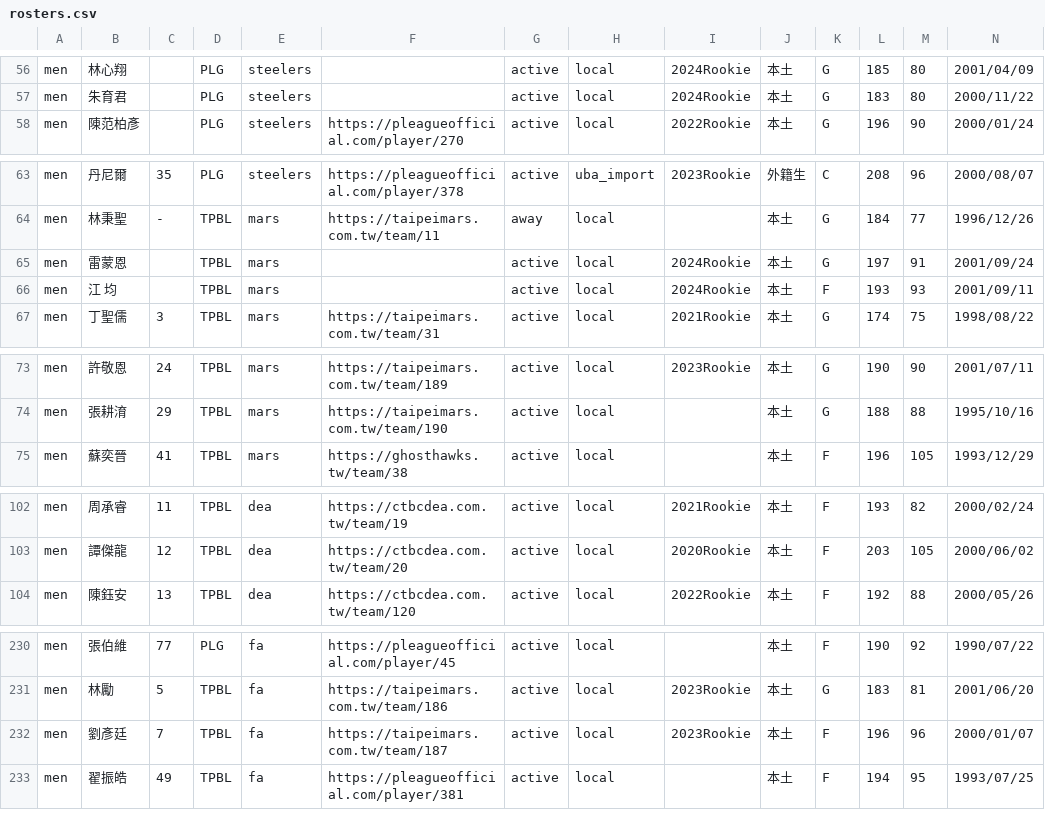
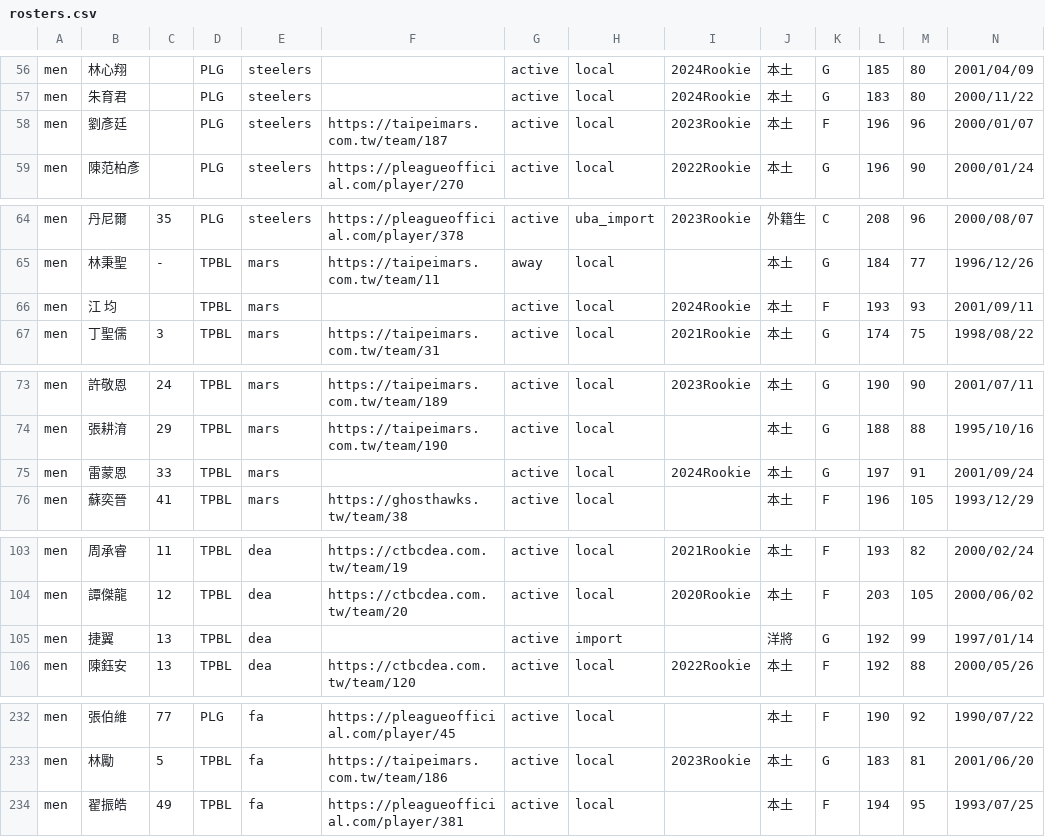
Before and after one commit to SamBasketballTW/sambball, a CSV file: data/rosters.csv, drawn as a sheet; only a part is shown, gaps mark what is left out; removed rows and columns are numbered as before the commit, all else as after; rows hold the shown columns only; the diff names each change by its address in the sheet, - before the commit and + after, or states it on an @@ line.

```diff
--- a/data/rosters.csv
+++ b/data/rosters.csv
+row 58: men | 劉彥廷 |  | PLG | steelers | https://taipeimars.com.tw/team/187 | active | local | 2023Rookie | 本土 | F | 196 | 96 | 2000/01/07
-row 65: men | 雷蒙恩 |  | TPBL | mars |  | active | local | 2024Rookie | 本土 | G | 197 | 91 | 2001/09/24
+row 75: men | 雷蒙恩 | 33 | TPBL | mars |  | active | local | 2024Rookie | 本土 | G | 197 | 91 | 2001/09/24
+row 105: men | 捷翼 | 13 | TPBL | dea |  | active | import |  | 洋將 | G | 192 | 99 | 1997/01/14
-row 232: men | 劉彥廷 | 7 | TPBL | fa | https://taipeimars.com.tw/team/187 | active | local | 2023Rookie | 本土 | F | 196 | 96 | 2000/01/07
```
Also changed, not shown: data/movements.csv, 1 other file.
